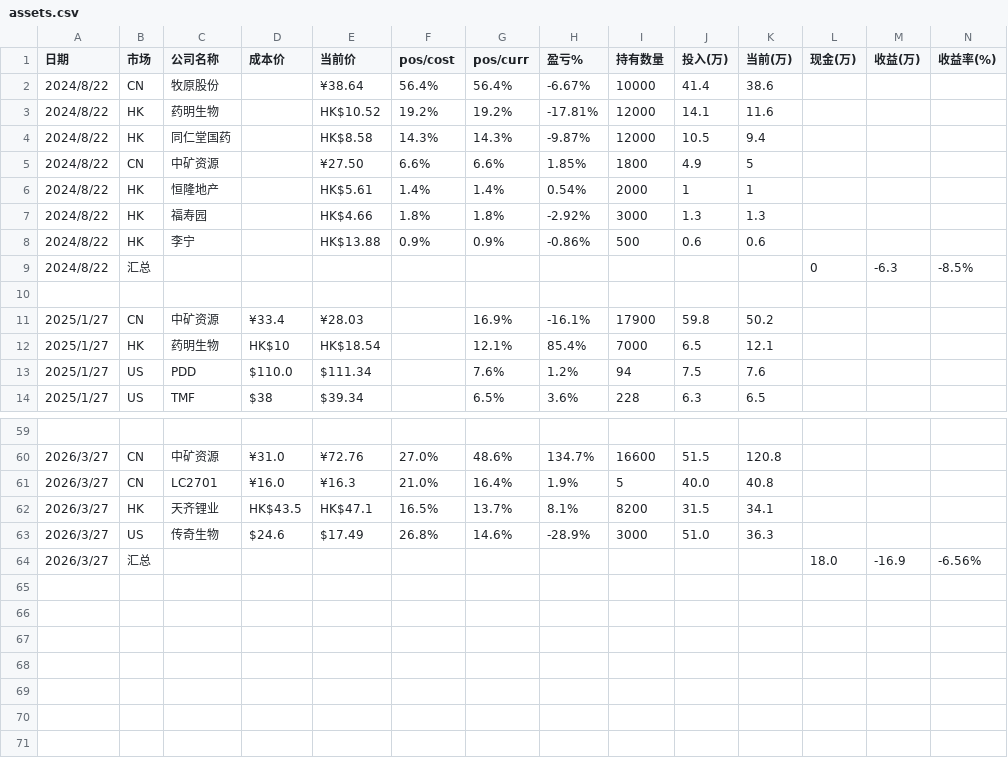
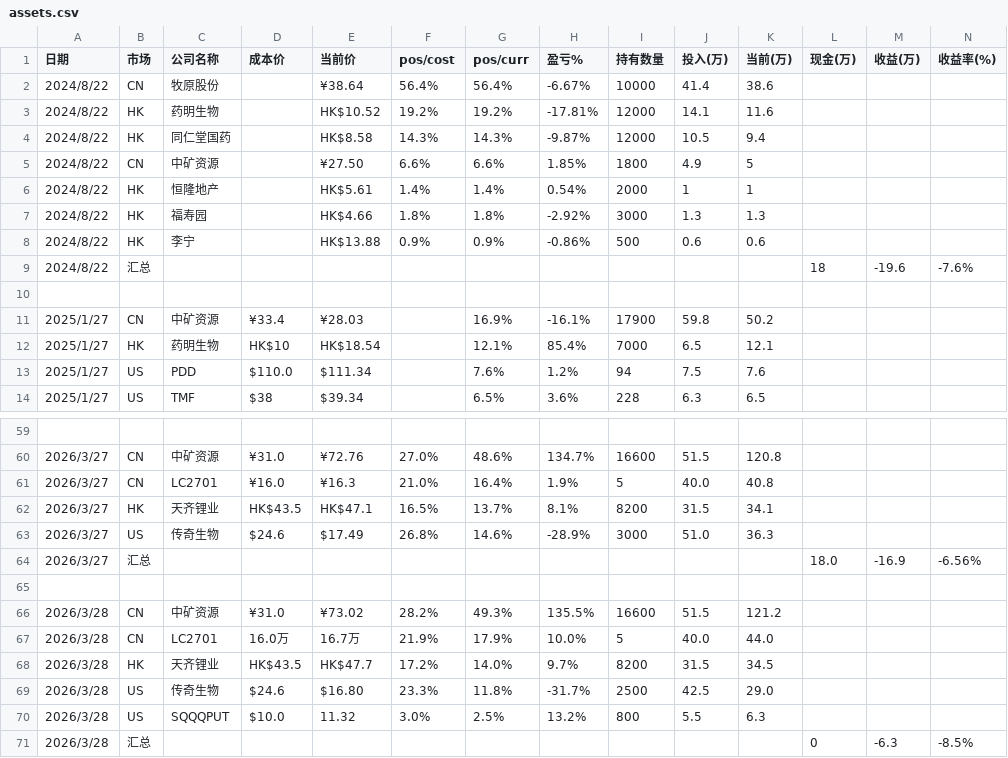
Before and after one commit to ArchKS/holdvis, a CSV file: assets.csv, drawn as a sheet; only a part is shown, gaps mark what is left out.

Commit message:
add more data

```diff
--- a/assets.csv
+++ b/assets.csv
@@ -8,3 +8,3 @@
 2024/8/22,HK,李宁,,HK$13.88,0.9%,0.9%,-0.86%,500,0.6,0.6,,,
-2024/8/22,汇总,,,,,,,,,,0,-6.3,-8.5%
+2024/8/22,汇总,,,,,,,,,,18,-19.6,-7.6%
 
@@ -64 +64,8 @@
 2026/3/27,汇总,,,,,,,,,,18.0,-16.9,-6.56%
+
+2026/3/28,CN,中矿资源,¥31.0,¥73.02,28.2%,49.3%,135.5%,16600,51.5,121.2,,,
+2026/3/28,CN,LC2701,16.0万,16.7万,21.9%,17.9%,10.0%,5,40.0,44.0,,,
+2026/3/28,HK,天齐锂业,HK$43.5,HK$47.7,17.2%,14.0%,9.7%,8200,31.5,34.5,,,
+2026/3/28,US,传奇生物,$24.6,$16.80,23.3%,11.8%,-31.7%,2500,42.5,29.0,,,
+2026/3/28,US,SQQQPUT,$10.0,11.32,3.0%,2.5%,13.2%,800,5.5,6.3,,,
+2026/3/28,汇总,,,,,,,,,,0,-6.3,-8.5%
```
Also changed, not shown: 1 other file.
